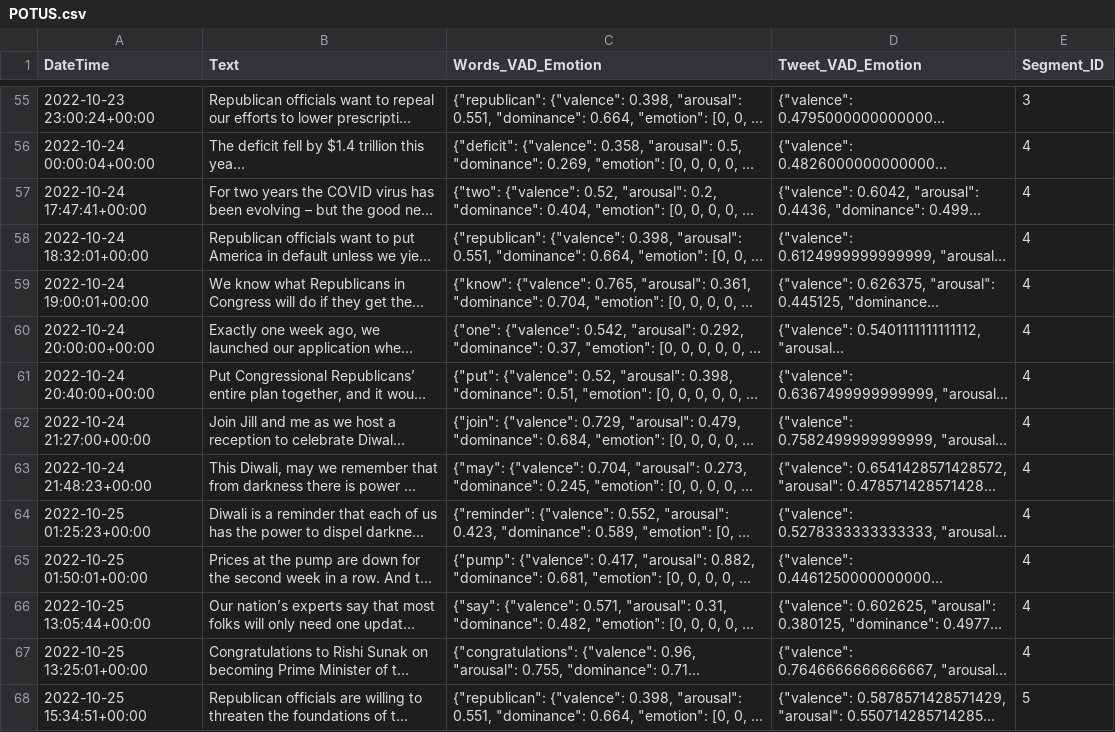
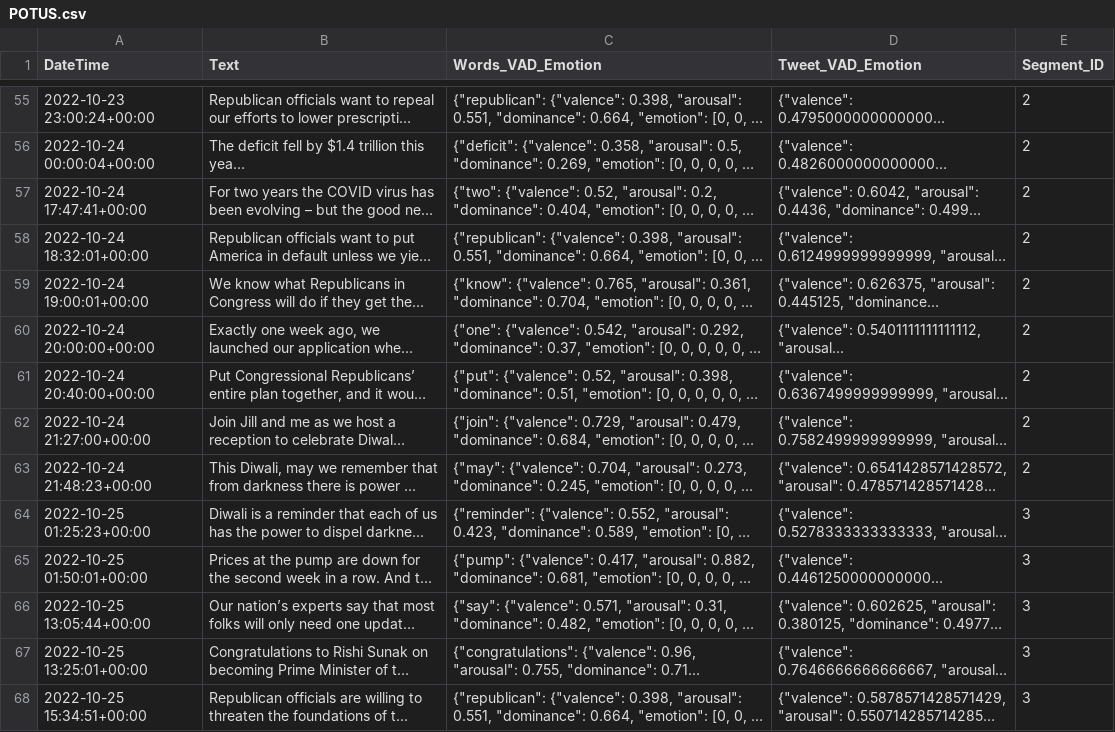
Before and after one commit to sanket-rc/Data_Visualization_Analyse_Emotional_Style_of_Data_Derived_From_Social_Media, a CSV file: model/tweet_dataset/POTUS.csv, drawn as a sheet; only a part is shown, gaps mark what is left out; long unchanged cells end in …; the diff covers the shown part only; the diff names each change by its address in the sheet, - before the commit and + after, or states it on an @@ line.

```diff
--- a/model/tweet_dataset/POTUS.csv
+++ b/model/tweet_dataset/POTUS.csv
-E55 (Segment_ID): 3
+E55 (Segment_ID): 2
-E56:E63 (Segment_ID): 4
+E56:E63 (Segment_ID): 2
-E64:E67 (Segment_ID): 4
+E64:E67 (Segment_ID): 3
-E68 (Segment_ID): 5
+E68 (Segment_ID): 3
```
Also changed, not shown: 106 edited cells elsewhere in this file, model/tweet_dataset/POTUS_segment.csv, model/tweet_dataset/realDonaldTrump.csv, 21 other files.
